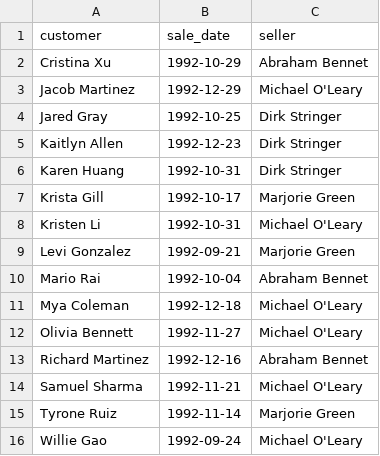
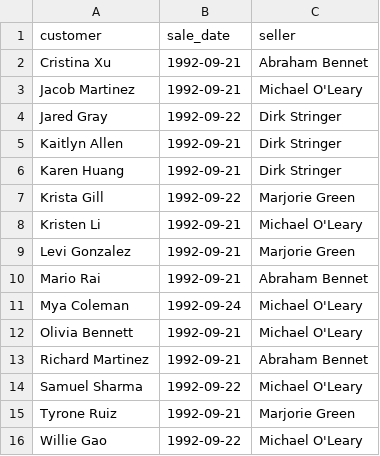
Before and after one commit to Shprovar/data-analytics-project-92, a CSV file: special_offer.csv, drawn as a sheet.

Commit message:
Add files via upload

```diff
--- a/special_offer.csv
+++ b/special_offer.csv
@@ -1,16 +1,16 @@
 "customer","sale_date","seller"
-Cristina Xu,1992-10-29,Abraham Bennet
-Jacob Martinez,1992-12-29,Michael O'Leary
-Jared Gray,1992-10-25,Dirk Stringer
-Kaitlyn Allen,1992-12-23,Dirk Stringer
-Karen Huang,1992-10-31,Dirk Stringer
-Krista Gill,1992-10-17,Marjorie Green
-Kristen Li,1992-10-31,Michael O'Leary
+Cristina Xu,1992-09-21,Abraham Bennet
+Jacob Martinez,1992-09-21,Michael O'Leary
+Jared Gray,1992-09-22,Dirk Stringer
+Kaitlyn Allen,1992-09-21,Dirk Stringer
+Karen Huang,1992-09-21,Dirk Stringer
+Krista Gill,1992-09-22,Marjorie Green
+Kristen Li,1992-09-21,Michael O'Leary
 Levi Gonzalez,1992-09-21,Marjorie Green
-Mario Rai,1992-10-04,Abraham Bennet
-Mya Coleman,1992-12-18,Michael O'Leary
-Olivia Bennett,1992-11-27,Michael O'Leary
-Richard Martinez,1992-12-16,Abraham Bennet
-Samuel Sharma,1992-11-21,Michael O'Leary
-Tyrone Ruiz,1992-11-14,Marjorie Green
-Willie Gao,1992-09-24,Michael O'Leary
+Mario Rai,1992-09-21,Abraham Bennet
+Mya Coleman,1992-09-24,Michael O'Leary
+Olivia Bennett,1992-09-21,Michael O'Leary
+Richard Martinez,1992-09-21,Abraham Bennet
+Samuel Sharma,1992-09-22,Michael O'Leary
+Tyrone Ruiz,1992-09-21,Marjorie Green
+Willie Gao,1992-09-22,Michael O'Leary
```
